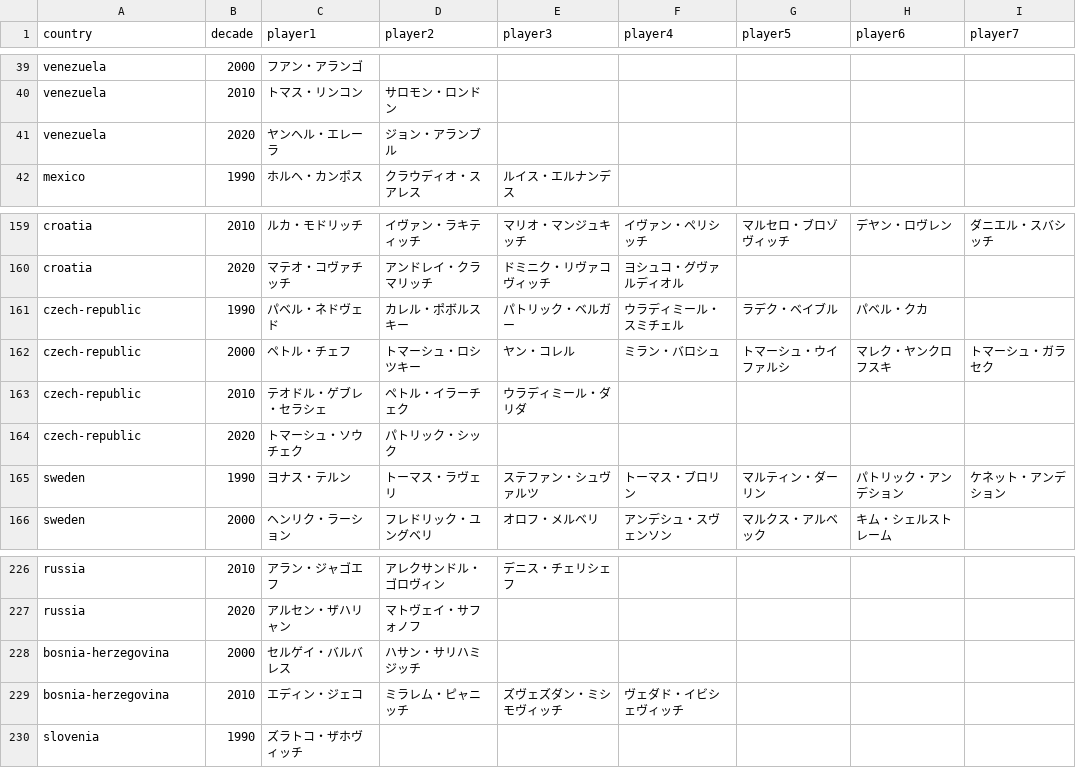
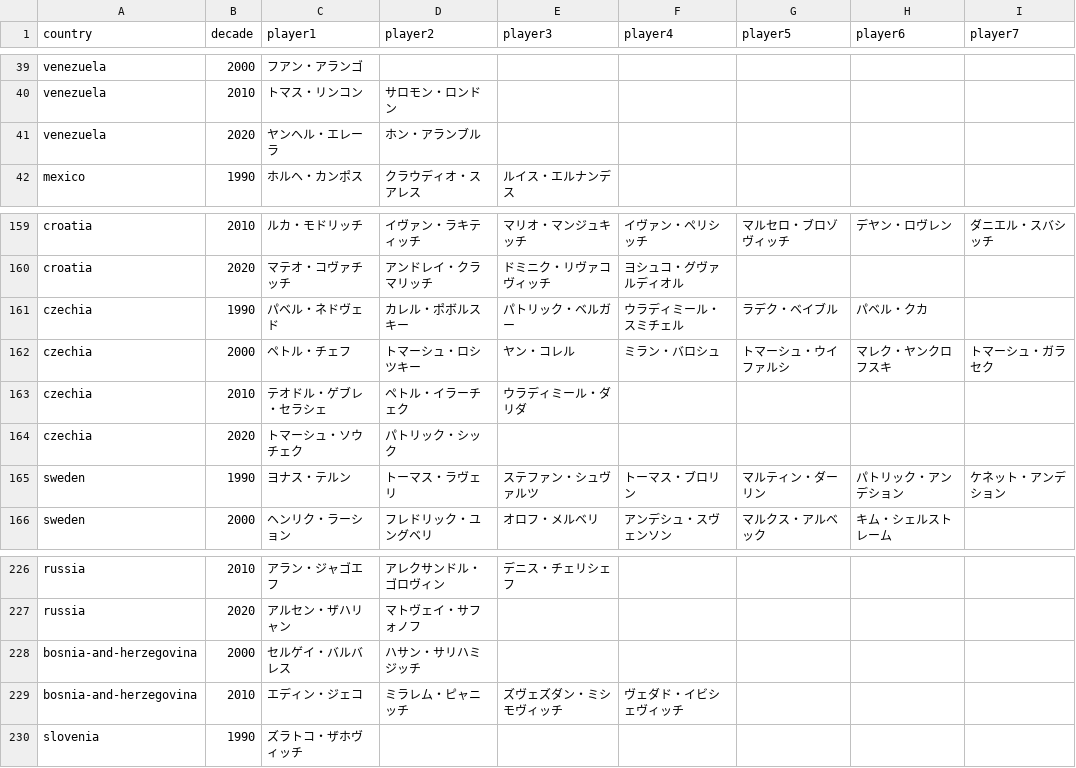
Before and after one commit to football-archive/start, a CSV file: src/data/nt_decade_players.csv, drawn as a sheet; only a part is shown, gaps mark what is left out.

```diff
--- a/src/data/nt_decade_players.csv
+++ b/src/data/nt_decade_players.csv
@@ -40,3 +40,3 @@ venezuela,2000,フアン・アランゴ,,,,,,,
 venezuela,2010,トマス・リンコン,サロモン・ロンドン,,,,,,
-venezuela,2020,ヤンヘル・エレーラ,ジョン・アランブル,,,,,,
+venezuela,2020,ヤンヘル・エレーラ,ホン・アランブル,,,,,,
 mexico,1990,ホルヘ・カンポス,クラウディオ・スアレス,ルイス・エルナンデス,,,,,
@@ -160,6 +160,6 @@ croatia,2010,ルカ・モドリッチ,イヴァン・ラキティッチ,マリ
 croatia,2020,マテオ・コヴァチッチ,アンドレイ・クラマリッチ,ドミニク・リヴァコヴィッチ,ヨシュコ・グヴァルディオル,,,,
-czech-republic,1990,パベル・ネドヴェド,カレル・ポボルスキー,パトリック・ベルガー,ウラディミール・スミチェル,ラデク・ベイブル,パベル・クカ,,
-czech-republic,2000,ペトル・チェフ,トマーシュ・ロシツキー,ヤン・コレル,ミラン・バロシュ,トマーシュ・ウイファルシ,マレク・ヤンクロフスキ,トマーシュ・ガラセク,
-czech-republic,2010,テオドル・ゲブレ・セラシェ,ペトル・イラーチェク,ウラディミール・ダリダ,,,,,
-czech-republic,2020,トマーシュ・ソウチェク,パトリック・シック,,,,,,
+czechia,1990,パベル・ネドヴェド,カレル・ポボルスキー,パトリック・ベルガー,ウラディミール・スミチェル,ラデク・ベイブル,パベル・クカ,,
+czechia,2000,ペトル・チェフ,トマーシュ・ロシツキー,ヤン・コレル,ミラン・バロシュ,トマーシュ・ウイファルシ,マレク・ヤンクロフスキ,トマーシュ・ガラセク,
+czechia,2010,テオドル・ゲブレ・セラシェ,ペトル・イラーチェク,ウラディミール・ダリダ,,,,,
+czechia,2020,トマーシュ・ソウチェク,パトリック・シック,,,,,,
 sweden,1990,ヨナス・テルン,トーマス・ラヴェリ,ステファン・シュヴァルツ,トーマス・ブロリン,マルティン・ダーリン,パトリック・アンデション,ケネット・アンデション,
@@ -227,4 +227,4 @@ russia,2010,アラン・ジャゴエフ,アレクサンドル・ゴロヴィン,
 russia,2020,アルセン・ザハリャン,マトヴェイ・サフォノフ,,,,,,
-bosnia-herzegovina,2000,セルゲイ・バルバレス,ハサン・サリハミジッチ,,,,,,
-bosnia-herzegovina,2010,エディン・ジェコ,ミラレム・ピャニッチ,ズヴェズダン・ミシモヴィッチ,ヴェダド・イビシェヴィッチ,,,,
+bosnia-and-herzegovina,2000,セルゲイ・バルバレス,ハサン・サリハミジッチ,,,,,,
+bosnia-and-herzegovina,2010,エディン・ジェコ,ミラレム・ピャニッチ,ズヴェズダン・ミシモヴィッチ,ヴェダド・イビシェヴィッチ,,,,
 slovenia,1990,ズラトコ・ザホヴィッチ,,,,,,,
```
Also changed, not shown: src/data/ballon-dor_rankings.csv, src/data/transfers.csv, 2 other files.
